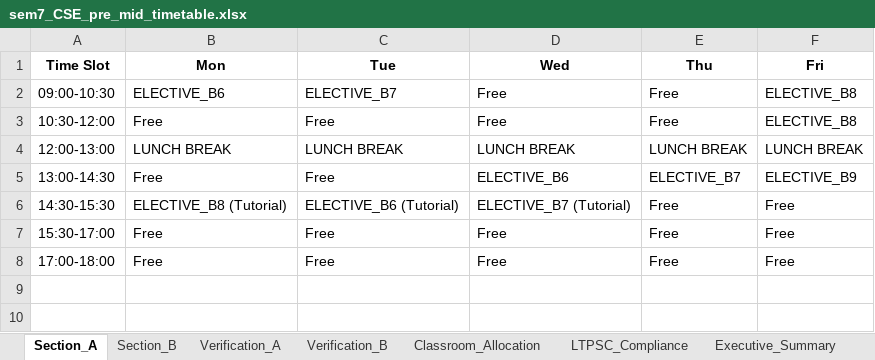
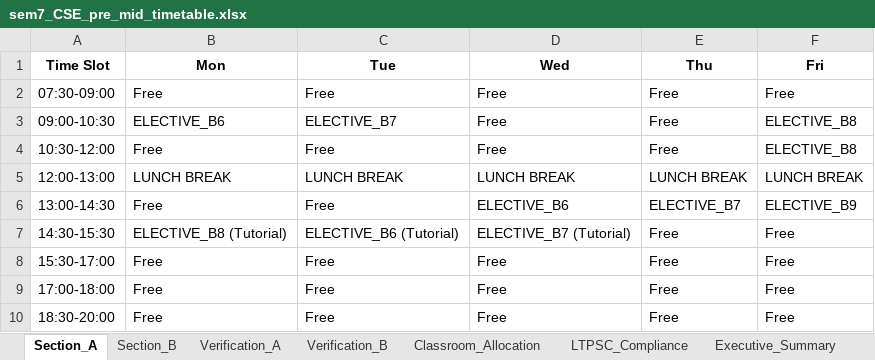
Before and after one commit to rishita7558/timetable-generator-Logic-Beyond, an Excel workbook: backend/output_timetables/sem7_CSE_pre_mid_timetable.xlsx, sheet Section_A, drawn as a sheet; values as stored, in another font and other column widths than the file's, no borders; the diff names each change by its address in the sheet, - before the commit and + after, or states it on an @@ line.

```diff
--- a/backend/output_timetables/sem7_CSE_pre_mid_timetable.xlsx (sheet Section_A)
+++ b/backend/output_timetables/sem7_CSE_pre_mid_timetable.xlsx (sheet Section_A)
+row 2: 07:30-09:00 | Free | Free | Free | Free | Free
+row 10: 18:30-20:00 | Free | Free | Free | Free | Free
```
Also changed, not shown: sheet Classroom_Allocation, sheet Basket_Course_Allocations, sheet Section_B, sheet Basket_Courses, sheet Executive_Summary, sheet Basket_Allocation, backend/output_timetables/sem7_CSE_post_mid_timetable.xlsx, backend/output_timetables/sem7_CSE_timetable_baskets.xlsx, 40 other files.
